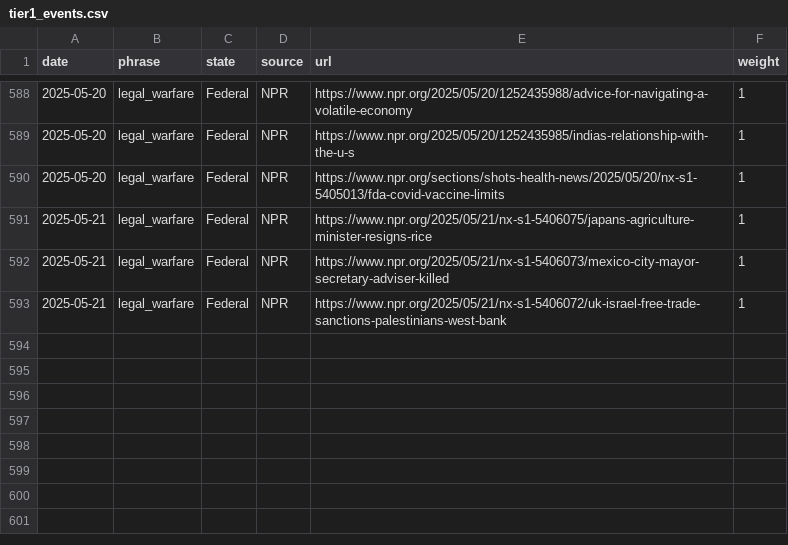
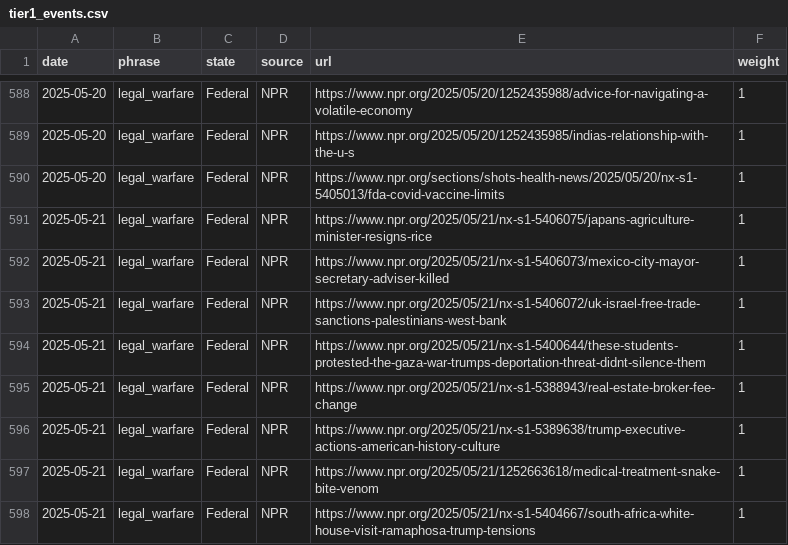
Before and after one commit to roll-for-error/us-authoritarian-heatmap, a CSV file: tier1-map/tier1_events.csv, drawn as a sheet; only a part is shown, gaps mark what is left out.

```diff
--- a/tier1-map/tier1_events.csv
+++ b/tier1-map/tier1_events.csv
@@ -593 +593,6 @@ date,phrase,state,source,url,weight
 2025-05-21,legal_warfare,Federal,NPR,https://www.npr.org/2025/05/21/nx-s1-5406072/uk-israel-free-trade-sanctions-palestinians-west-bank,1
+2025-05-21,legal_warfare,Federal,NPR,https://www.npr.org/2025/05/21/nx-s1-5400644/these-students-protested-the-gaza-war-trumps-deportation-threat-didnt-silence-them,1
+2025-05-21,legal_warfare,Federal,NPR,https://www.npr.org/2025/05/21/nx-s1-5388943/real-estate-broker-fee-change,1
+2025-05-21,legal_warfare,Federal,NPR,https://www.npr.org/2025/05/21/nx-s1-5389638/trump-executive-actions-american-history-culture,1
+2025-05-21,legal_warfare,Federal,NPR,https://www.npr.org/2025/05/21/1252663618/medical-treatment-snake-bite-venom,1
+2025-05-21,legal_warfare,Federal,NPR,https://www.npr.org/2025/05/21/nx-s1-5404667/south-africa-white-house-visit-ramaphosa-trump-tensions,1
```
